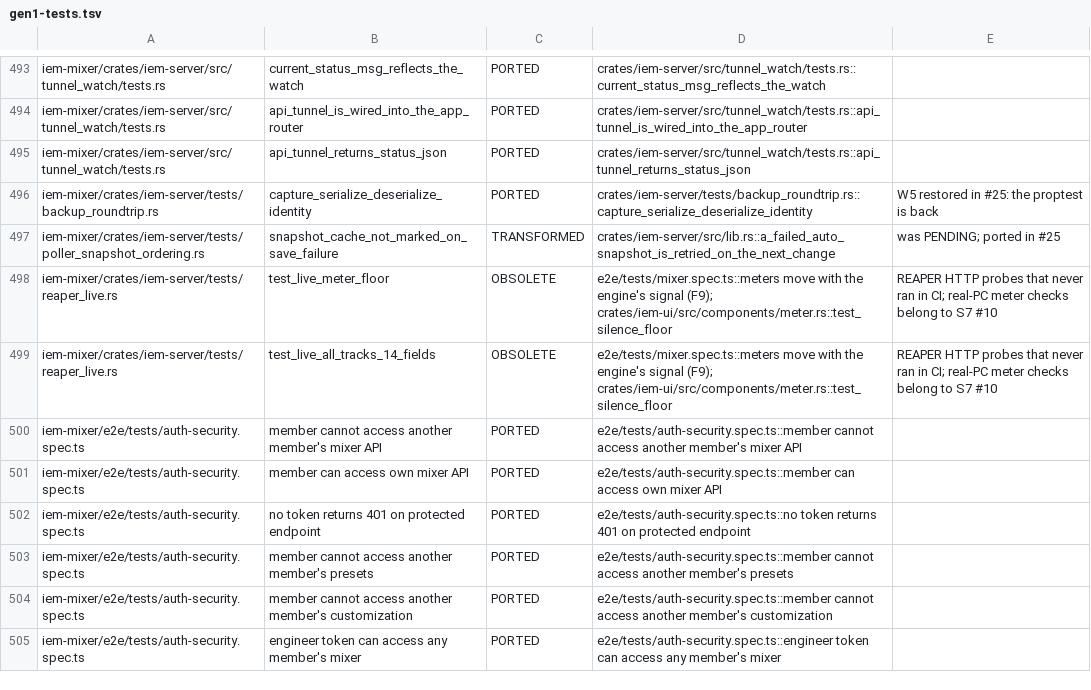
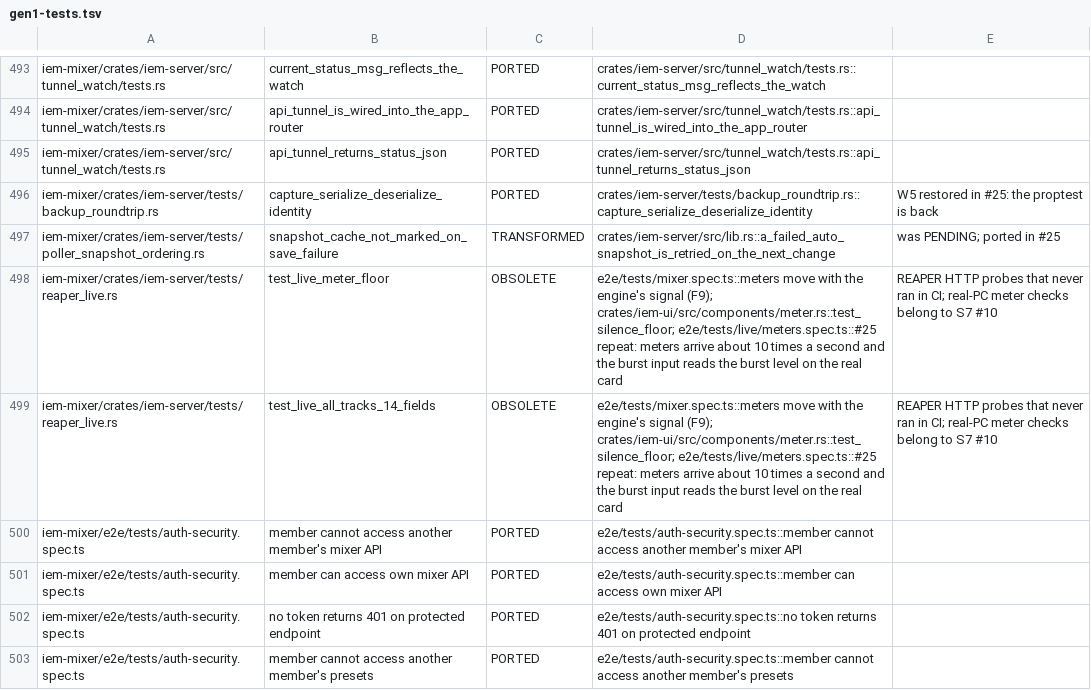
Before and after one commit to zbynekdrlik/iemmixer, a TSV file: docs/parity/gen1-tests.tsv, drawn as a sheet; only a part is shown, gaps mark what is left out; the shorter side is filled out with more unchanged rows; the diff covers the shown part only.

```diff
--- a/docs/parity/gen1-tests.tsv
+++ b/docs/parity/gen1-tests.tsv
@@ -497,4 +497,4 @@ iem-mixer/crates/iem-server/tests/backup_roundtrip.rs	capture_serialize_deserial
 iem-mixer/crates/iem-server/tests/poller_snapshot_ordering.rs	snapshot_cache_not_marked_on_save_failure	TRANSFORMED	crates/iem-server/src/lib.rs::a_failed_auto_snapshot_is_retried_on_the_next_change	was PENDING; ported in #25
-iem-mixer/crates/iem-server/tests/reaper_live.rs	test_live_meter_floor	OBSOLETE	e2e/tests/mixer.spec.ts::meters move with the engine's signal (F9); crates/iem-ui/src/components/meter.rs::test_silence_floor	REAPER HTTP probes that never ran in CI; real-PC meter checks belong to S7 #10
-iem-mixer/crates/iem-server/tests/reaper_live.rs	test_live_all_tracks_14_fields	OBSOLETE	e2e/tests/mixer.spec.ts::meters move with the engine's signal (F9); crates/iem-ui/src/components/meter.rs::test_silence_floor	REAPER HTTP probes that never ran in CI; real-PC meter checks belong to S7 #10
+iem-mixer/crates/iem-server/tests/reaper_live.rs	test_live_meter_floor	OBSOLETE	e2e/tests/mixer.spec.ts::meters move with the engine's signal (F9); crates/iem-ui/src/components/meter.rs::test_silence_floor; e2e/tests/live/meters.spec.ts::#25 repeat: meters arrive about 10 times a second and the burst input reads the burst level on the real card	REAPER HTTP probes that never ran in CI; real-PC meter checks belong to S7 #10
+iem-mixer/crates/iem-server/tests/reaper_live.rs	test_live_all_tracks_14_fields	OBSOLETE	e2e/tests/mixer.spec.ts::meters move with the engine's signal (F9); crates/iem-ui/src/components/meter.rs::test_silence_floor; e2e/tests/live/meters.spec.ts::#25 repeat: meters arrive about 10 times a second and the burst input reads the burst level on the real card	REAPER HTTP probes that never ran in CI; real-PC meter checks belong to S7 #10
 iem-mixer/e2e/tests/auth-security.spec.ts	member cannot access another member's mixer API	PORTED	e2e/tests/auth-security.spec.ts::member cannot access another member's mixer API	
```
Also changed, not shown: 21 edited cells elsewhere in this file.
